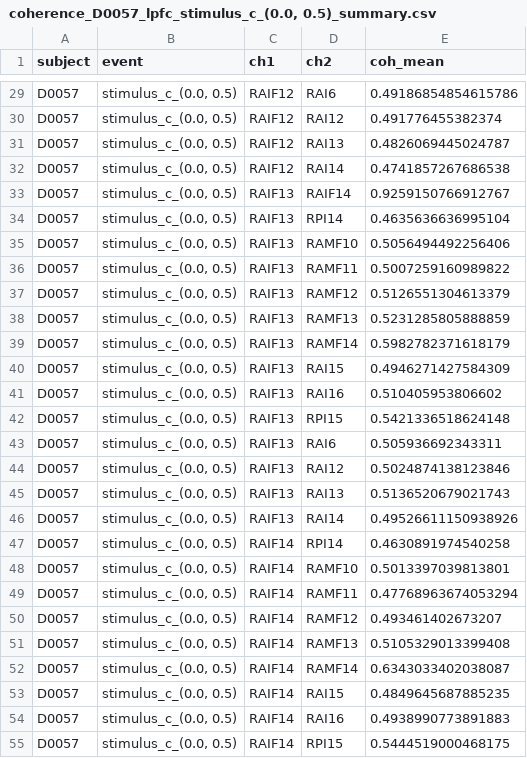
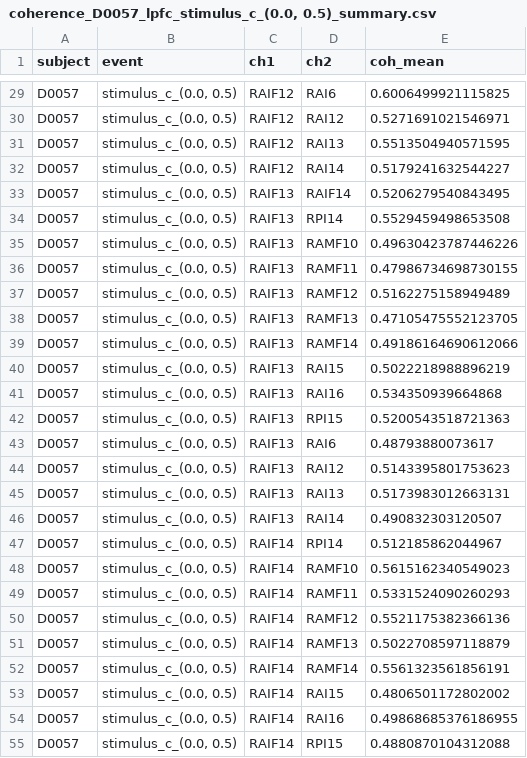
Before and after one commit to coganlab/GlobalLocal, a CSV file: src/analysis/pac/coh_timewindow/coherence_D0057_lpfc_stimulus_c_(0.0, 0.5)_summary.csv, drawn as a sheet; only a part is shown, gaps mark what is left out; the diff covers the shown part only; the diff names each change by its address in the sheet, - before the commit and + after, or states it on an @@ line.

```diff
--- a/src/analysis/pac/coh_timewindow/coherence_D0057_lpfc_stimulus_c_(0.0, 0.5)_summary.csv
+++ b/src/analysis/pac/coh_timewindow/coherence_D0057_lpfc_stimulus_c_(0.0, 0.5)_summary.csv
-E29 (coh_mean): 0.49186854854615786
+E29 (coh_mean): 0.6006499921115825
-E30 (coh_mean): 0.491776455382374
+E30 (coh_mean): 0.5271691021546971
-E31 (coh_mean): 0.4826069445024787
+E31 (coh_mean): 0.5513504940571595
-E32 (coh_mean): 0.4741857267686538
+E32 (coh_mean): 0.5179241632544227
-E33 (coh_mean): 0.9259150766912767
+E33 (coh_mean): 0.5206279540843495
-E34 (coh_mean): 0.4635636636995104
+E34 (coh_mean): 0.5529459498653508
-E35 (coh_mean): 0.5056494492256406
+E35 (coh_mean): 0.49630423787446226
-E36 (coh_mean): 0.5007259160989822
+E36 (coh_mean): 0.47986734698730155
-E37 (coh_mean): 0.5126551304613379
+E37 (coh_mean): 0.5162275158949489
-E38 (coh_mean): 0.5231285805888859
+E38 (coh_mean): 0.47105475552123705
-E39 (coh_mean): 0.5982782371618179
+E39 (coh_mean): 0.49186164690612066
-E40 (coh_mean): 0.4946271427584309
+E40 (coh_mean): 0.5022218988896219
-E41 (coh_mean): 0.510405953806602
+E41 (coh_mean): 0.534350939664868
-E42 (coh_mean): 0.5421336518624148
+E42 (coh_mean): 0.5200543518721363
-E43 (coh_mean): 0.505936692343311
+E43 (coh_mean): 0.48793880073617
-E44 (coh_mean): 0.5024874138123846
+E44 (coh_mean): 0.5143395801753623
-E45 (coh_mean): 0.5136520679021743
+E45 (coh_mean): 0.5173983012663131
-E46 (coh_mean): 0.49526611150938926
+E46 (coh_mean): 0.490832303120507
-E47 (coh_mean): 0.4630891974540258
+E47 (coh_mean): 0.512185862044967
-E48 (coh_mean): 0.5013397039813801
+E48 (coh_mean): 0.5615162340549023
-E49 (coh_mean): 0.47768963674053294
+E49 (coh_mean): 0.5331524090260293
-E50 (coh_mean): 0.493461402673207
+E50 (coh_mean): 0.5521175382366136
-E51 (coh_mean): 0.5105329013399408
+E51 (coh_mean): 0.5022708597118879
-E52 (coh_mean): 0.6343033402038087
+E52 (coh_mean): 0.5561323561856191
-E53 (coh_mean): 0.4849645687885235
+E53 (coh_mean): 0.4806501172802002
-E54 (coh_mean): 0.4938990773891883
+E54 (coh_mean): 0.49868685376186955
-E55 (coh_mean): 0.5444519000468175
+E55 (coh_mean): 0.4880870104312088
```
Also changed, not shown: 109 edited cells elsewhere in this file, src/analysis/pac/coh_timewindow/coherence_D0057_lpfc_stimulus_i_(0.0, 0.5)_summary.csv, src/analysis/pac/perpair_results.csv, 36 other files.
